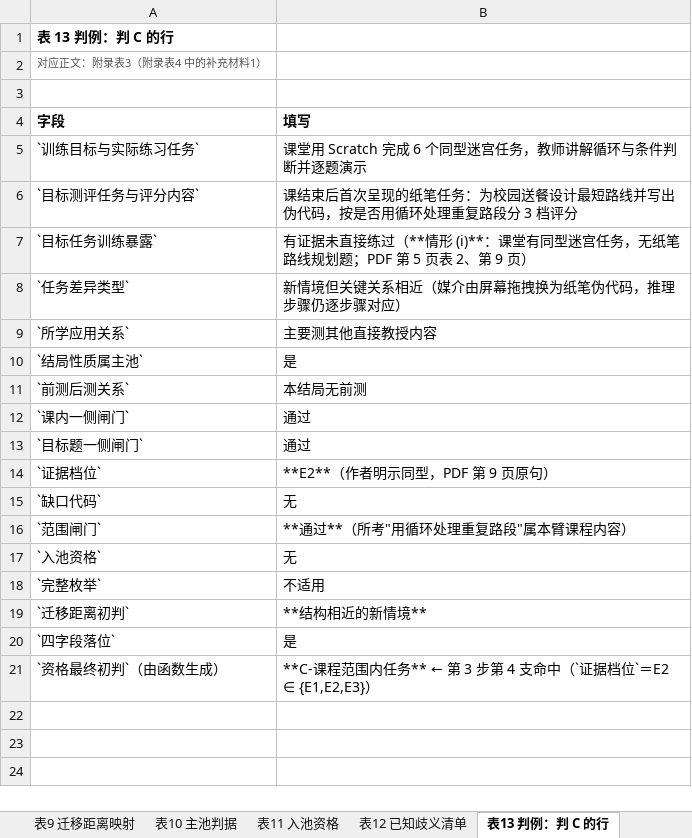
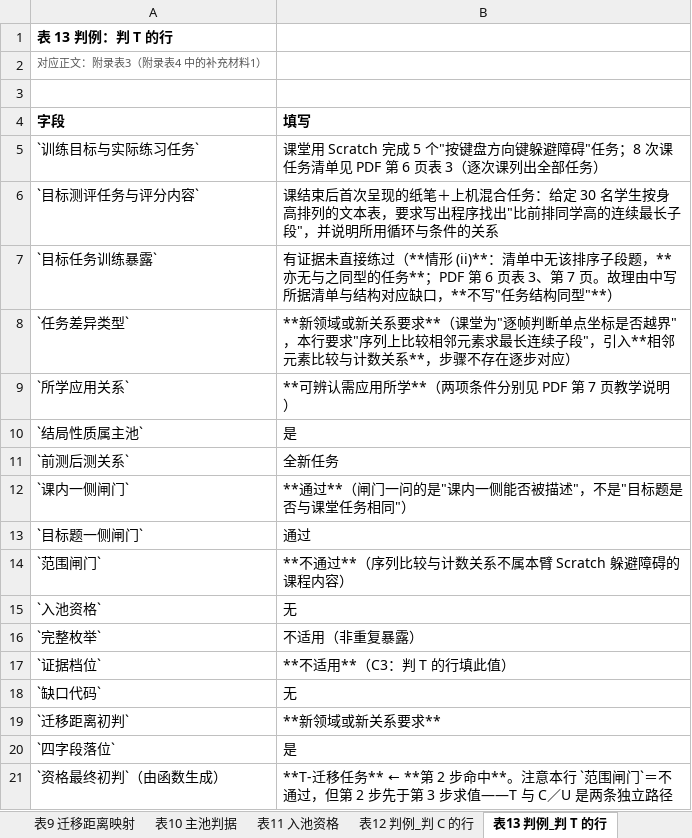
Before and after one commit to dengdan1981/CT_edu, an Excel workbook: 1-任务资格判据手册与边界敏感性（数据表）.xlsx, sheet 表13 判例_判 T 的行, drawn as a sheet; values as stored, in another font and other column widths than the file's, no borders; removed rows and columns are numbered as before the commit, all else as after; the diff names each change by its address in the sheet, - before the commit and + after, or states it on an @@ line.

```diff
--- a/1-任务资格判据手册与边界敏感性（数据表）.xlsx (sheet 表13 判例_判 T 的行)
+++ b/1-任务资格判据手册与边界敏感性（数据表）.xlsx (sheet 表13 判例_判 T 的行)
-sheet tab: 表12 已知歧义清单
+sheet tab: 表12 判例_判 C 的行
-sheet tab: 表13 判例：判 C 的行
+sheet tab: 表13 判例_判 T 的行
-A1 (字段): 表 13 判例：判 C 的行
+A1 (字段): 表 13 判例：判 T 的行
-B5 (填写): …Scratch 完成 6 个同型迷宫任务，教师讲解循环与条件判断并逐题演示
+B5 (填写): …Scratch 完成 5 个"按键盘方向键躲避障碍"任务；8 次课任务清单见 PDF 第 6 页表 3（逐次课列出全部任务）
-B6 (填写): …现的纸笔任务：为校园送餐设计最短路线并写出伪代码，按是否用循环处理重复路段分 3 档评分
+B6 (填写): …现的纸笔＋上机混合任务：给定 30 名学生按身高排列的文本表，要求写出程序找出"比前排同学高的连续最长子段"，并说明所用循环与条件的关系
-B7 (填写): …**情形 (i)**：课堂有同型迷宫任务，无纸笔路线规划题；PDF 第 5 页表 2、第 9 页）
+B7 (填写): …**情形 (ii)**：清单中无该排序子段题，**亦无与之同型的任务**；PDF 第 6 页表 3、第 7 页。故理由中写所据清单与结构对应缺口，**不写"任务结构同型"**）
-B8 (填写): 新情境但关键关系相近（媒介由屏幕拖拽换为纸笔伪代码，推理步骤仍逐步骤对应）
+B8 (填写): **新领域或新关系要求**（课堂为"逐帧判断单点坐标是否越界"，本行要求"序列上比较相邻元素求最长连续子段"，引入**相邻元素比较与计数关系**，步骤不存在逐步对应）
-B9 (填写): 主要测其他直接教授内容
+B9 (填写): **可辨认需应用所学**（两项条件分别见 PDF 第 7 页教学说明）
-B11 (填写): 本结局无前测
+B11 (填写): 全新任务
-B12 (填写): 通过
+B12 (填写): **通过**（闸门一问的是"课内一侧能否被描述"，不是"目标题是否与课堂任务相同"）
+row 14: `范围闸门` | **不通过**（序列比较与计数关系不属本臂 Scratch 躲避障碍的课程内容）
@@ row 17 moved to row 15: `入池资格` @@
+row 16: `完整枚举` | 不适用（非重复暴露）
-B17 (填写): **E2**（作者明示同型，PDF 第 9 页原句）
+B17 (填写): **不适用**（C3：判 T 的行填此值）
-row 16: `范围闸门` | **通过**（所考"用循环处理重复路段"属本臂课程内容）
-row 18: `完整枚举` | 不适用
-B19 (填写): **结构相近的新情境**
+B19 (填写): **新领域或新关系要求**
-B21 (填写): **C-课程范围内任务** ← 第 3 步第 4 支命中（`证据档位`＝E2 ∈ {E1,E2,E3}）
+B21 (填写): **T-迁移任务** ← **第 2 步命中**。注意本行 `范围闸门`＝不通过，但第 2 步先于第 3 步求值——T 与 C／U 是两条独立路径
```
Also changed, not shown: sheet 表16 三口径操作手册, sheet 表14 35 条边界记录口径变化矩阵, sheet 表15 判据手册条款正文, sheet 表12 判例_判 C 的行, sheet 工作表目录, other sheet tabs, 2-既有综述逐行对照（数据表）.xlsx, 3-语料与资格索引（数据表）.xlsx, 2 other files.
